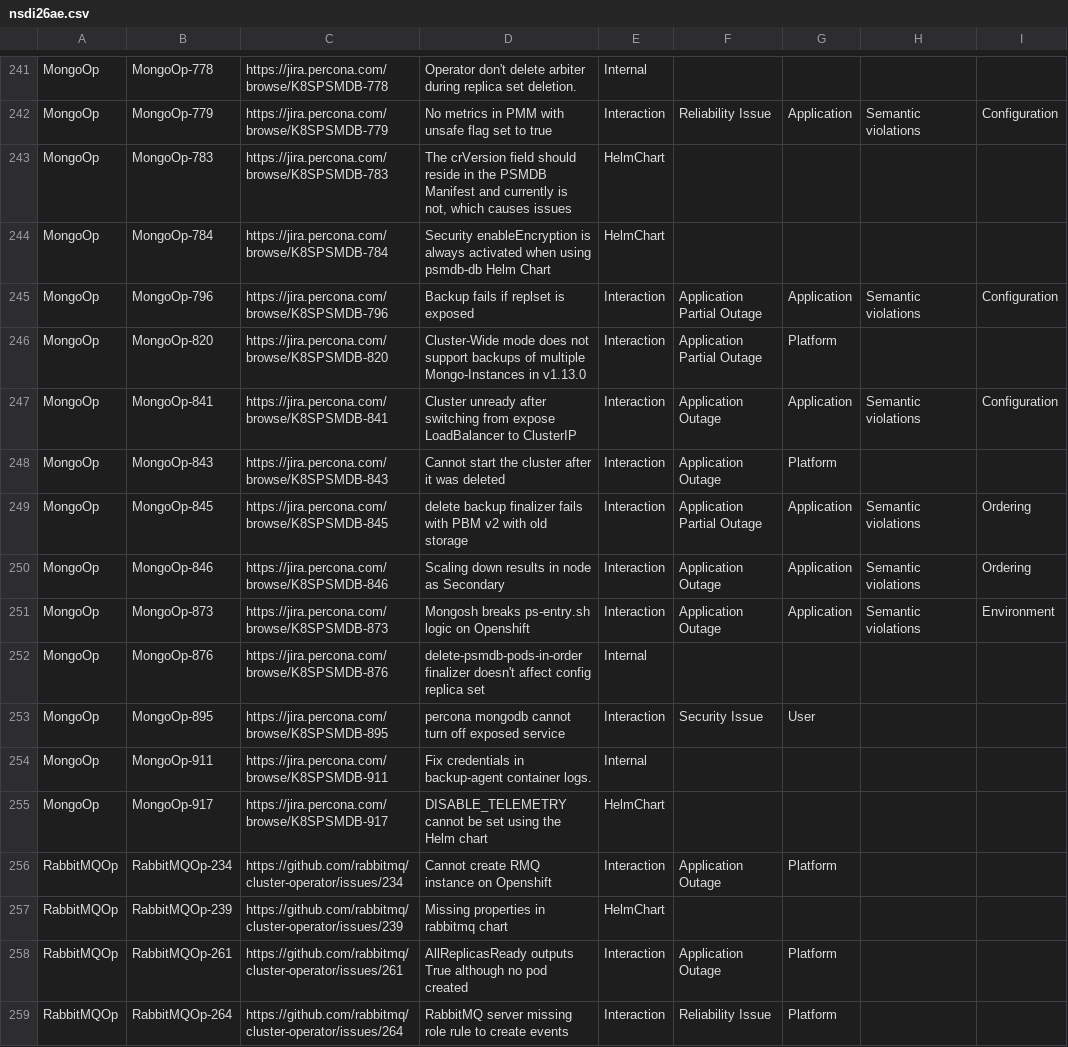
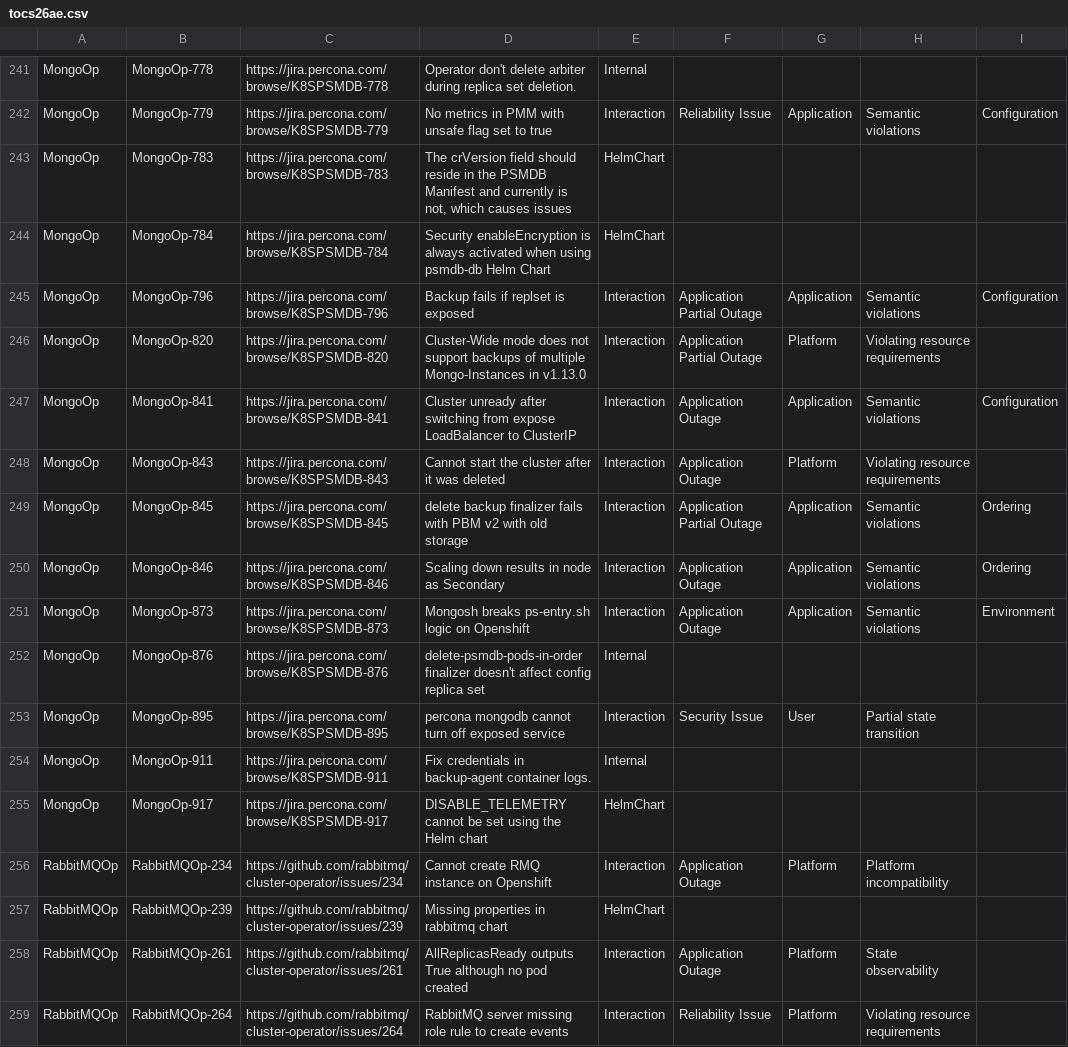
Before and after one commit to xlab-uiuc/acto, a CSV file: tocs26ae.csv (was nsdi26ae.csv), drawn as a sheet; only a part is shown, gaps mark what is left out; the diff covers the shown part only.

```diff
--- a/nsdi26ae.csv
+++ b/tocs26ae.csv
@@ -245,5 +245,5 @@ MongoOp,MongoOp-784,https://jira.percona.com/browse/K8SPSMDB-784,Security enable
 MongoOp,MongoOp-796,https://jira.percona.com/browse/K8SPSMDB-796,Backup fails if replset is exposed,Interaction,Application Partial Outage,Application,Semantic violations,Configuration
-MongoOp,MongoOp-820,https://jira.percona.com/browse/K8SPSMDB-820,Cluster-Wide mode does not support backups of multiple Mongo-Instances in v1.13.0,Interaction,Application Partial Outage,Platform,,
+MongoOp,MongoOp-820,https://jira.percona.com/browse/K8SPSMDB-820,Cluster-Wide mode does not support backups of multiple Mongo-Instances in v1.13.0,Interaction,Application Partial Outage,Platform,Violating resource requirements,
 MongoOp,MongoOp-841,https://jira.percona.com/browse/K8SPSMDB-841,Cluster unready after switching from expose LoadBalancer to ClusterIP,Interaction,Application Outage,Application,Semantic violations,Configuration
-MongoOp,MongoOp-843,https://jira.percona.com/browse/K8SPSMDB-843,Cannot start the cluster after it was deleted,Interaction,Application Outage,Platform,,
+MongoOp,MongoOp-843,https://jira.percona.com/browse/K8SPSMDB-843,Cannot start the cluster after it was deleted,Interaction,Application Outage,Platform,Violating resource requirements,
 MongoOp,MongoOp-845,https://jira.percona.com/browse/K8SPSMDB-845,delete backup finalizer fails with PBM v2 with old storage,Interaction,Application Partial Outage,Application,Semantic violations,Ordering
@@ -252,8 +252,8 @@ MongoOp,MongoOp-873,https://jira.percona.com/browse/K8SPSMDB-873,Mongosh breaks
 MongoOp,MongoOp-876,https://jira.percona.com/browse/K8SPSMDB-876,delete-psmdb-pods-in-order finalizer doesn't affect config replica set,Internal,,,,
-MongoOp,MongoOp-895,https://jira.percona.com/browse/K8SPSMDB-895,percona mongodb cannot turn off exposed service,Interaction,Security Issue,User,,
+MongoOp,MongoOp-895,https://jira.percona.com/browse/K8SPSMDB-895,percona mongodb cannot turn off exposed service,Interaction,Security Issue,User,Partial state transition,
 MongoOp,MongoOp-911,https://jira.percona.com/browse/K8SPSMDB-911,Fix credentials in backup-agent container logs.,Internal,,,,
 MongoOp,MongoOp-917,https://jira.percona.com/browse/K8SPSMDB-917,DISABLE_TELEMETRY cannot be set using the Helm chart,HelmChart,,,,
-RabbitMQOp,RabbitMQOp-234,https://github.com/rabbitmq/cluster-operator/issues/234,Cannot create RMQ instance on Openshift,Interaction,Application Outage,Platform,,
+RabbitMQOp,RabbitMQOp-234,https://github.com/rabbitmq/cluster-operator/issues/234,Cannot create RMQ instance on Openshift,Interaction,Application Outage,Platform,Platform incompatibility,
 RabbitMQOp,RabbitMQOp-239,https://github.com/rabbitmq/cluster-operator/issues/239,Missing properties in rabbitmq chart,HelmChart,,,,
-RabbitMQOp,RabbitMQOp-261,https://github.com/rabbitmq/cluster-operator/issues/261,AllReplicasReady outputs True although no pod created,Interaction,Application Outage,Platform,,
-RabbitMQOp,RabbitMQOp-264,https://github.com/rabbitmq/cluster-operator/issues/264,RabbitMQ server missing role rule to create events,Interaction,Reliability Issue,Platform,,
+RabbitMQOp,RabbitMQOp-261,https://github.com/rabbitmq/cluster-operator/issues/261,AllReplicasReady outputs True although no pod created,Interaction,Application Outage,Platform,State observability,
+RabbitMQOp,RabbitMQOp-264,https://github.com/rabbitmq/cluster-operator/issues/264,RabbitMQ server missing role rule to create events,Interaction,Reliability Issue,Platform,Violating resource requirements,
```
Also changed, not shown: 109 edited cells elsewhere in this file, 2 other files.
